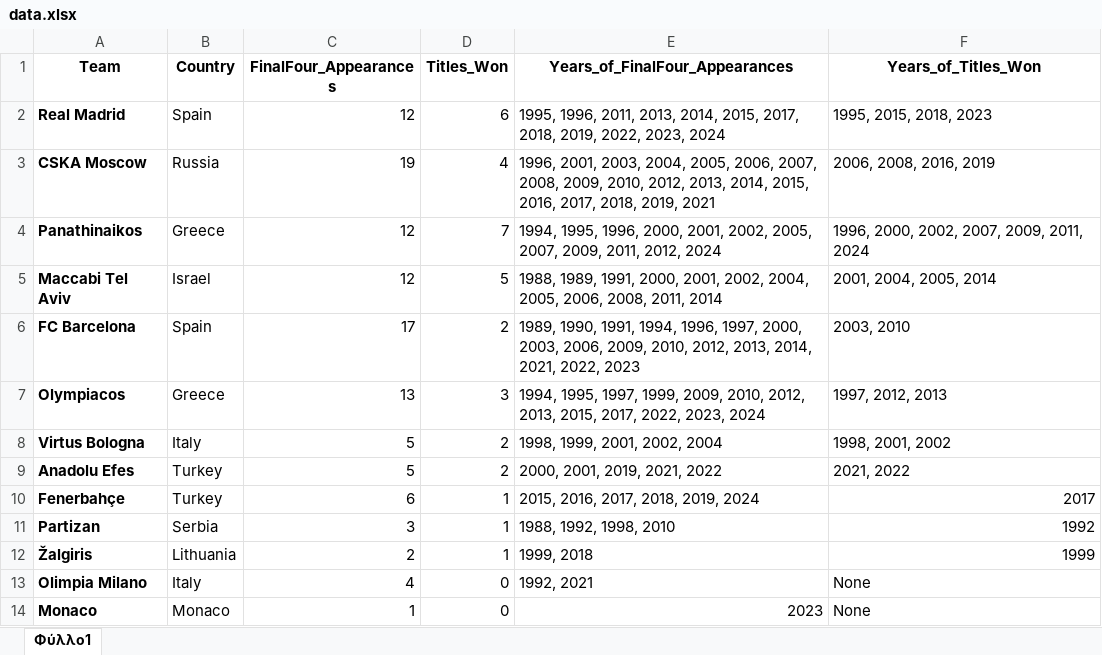
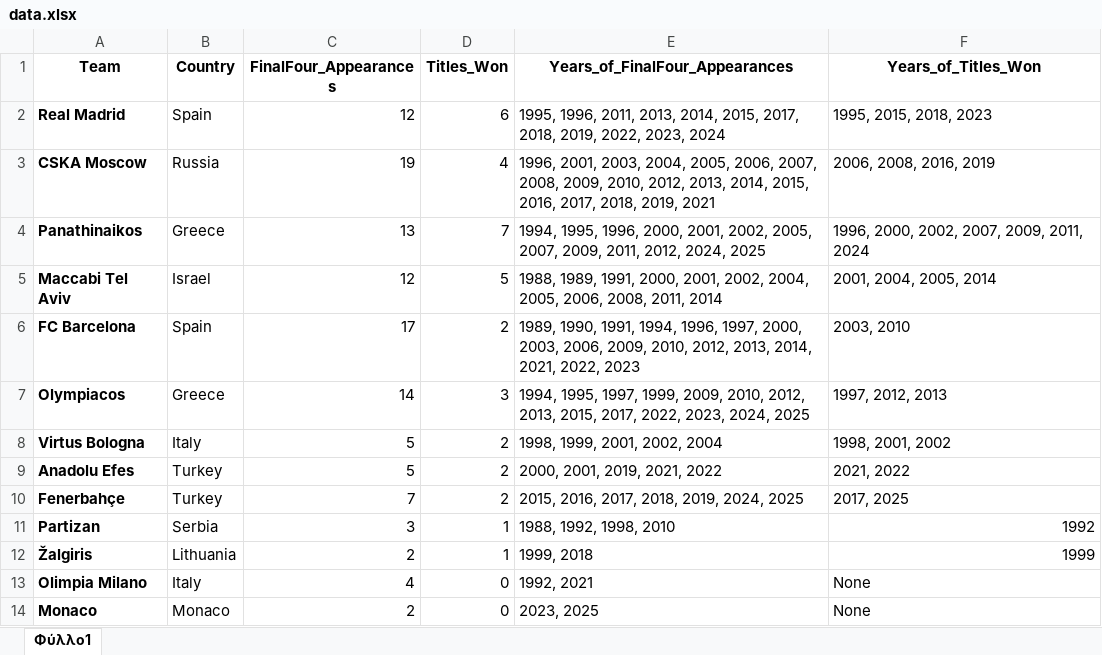
Before and after one commit to natanast/EuroleagueBasketball, an Excel workbook: data-raw/data.xlsx, sheet Φύλλο1, drawn as a sheet; values as stored, in another font and other column widths than the file's, no borders; the diff names each change by its address in the sheet, - before the commit and + after, or states it on an @@ line.

Commit message:
data update

```diff
--- a/data-raw/data.xlsx (sheet Φύλλο1)
+++ b/data-raw/data.xlsx (sheet Φύλλο1)
-C4 (FinalFour_Appearances): 12
+C4 (FinalFour_Appearances): 13
-E4 (Years_of_FinalFour_Appearances): …2011, 2012, 2024
+E4 (Years_of_FinalFour_Appearances): …2011, 2012, 2024, 2025
-C7 (FinalFour_Appearances): 13
+C7 (FinalFour_Appearances): 14
-E7 (Years_of_FinalFour_Appearances): …2022, 2023, 2024
+E7 (Years_of_FinalFour_Appearances): …2022, 2023, 2024, 2025
-C10 (FinalFour_Appearances): 6
+C10 (FinalFour_Appearances): 7
-D10 (Titles_Won): 1
+D10 (Titles_Won): 2
-E10 (Years_of_FinalFour_Appearances): 2015, 2016, 2017, 2018, 2019, 2024
+E10 (Years_of_FinalFour_Appearances): 2015, 2016, 2017, 2018, 2019, 2024, 2025
-F10 (Years_of_Titles_Won): 2017
+F10 (Years_of_Titles_Won): 2017, 2025
-C14 (FinalFour_Appearances): 1
+C14 (FinalFour_Appearances): 2
-E14 (Years_of_FinalFour_Appearances): 2023
+E14 (Years_of_FinalFour_Appearances): 2023, 2025
```
